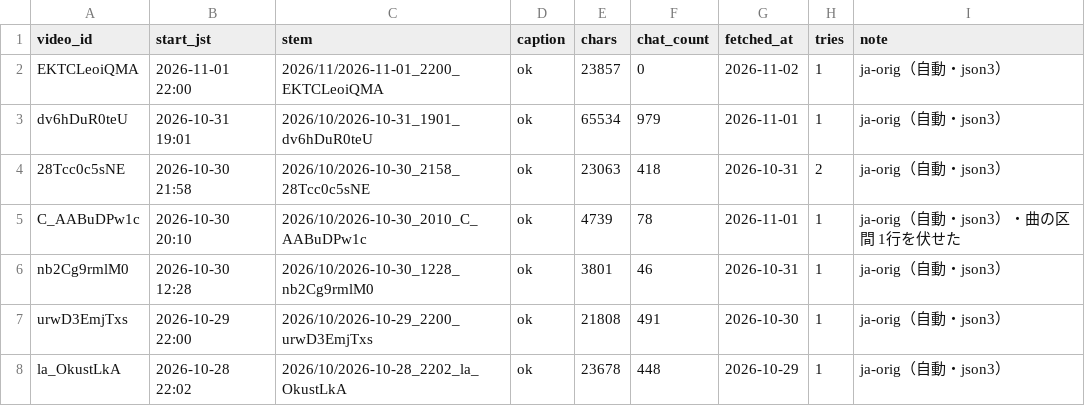
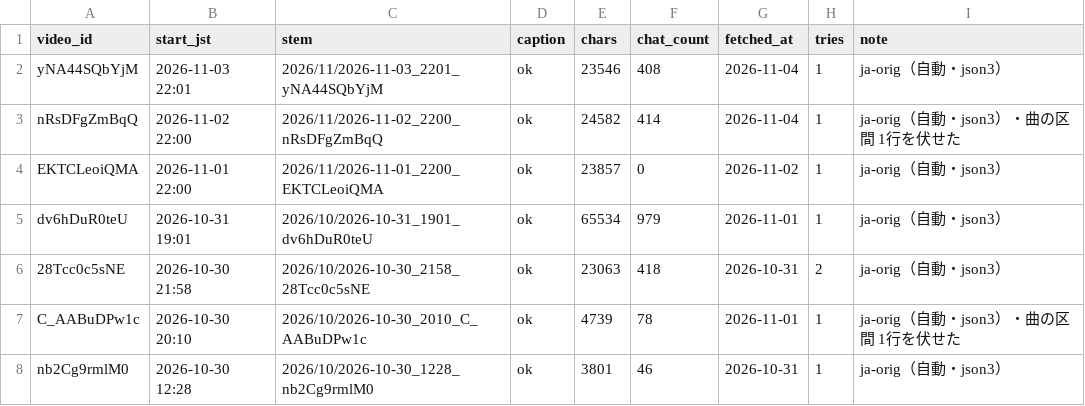
Before and after one commit to Ayato-kosaka/live-streaming, a TSV file: streams/manifest.tsv, drawn as a sheet; only a part is shown; the shorter side is filled out with more unchanged rows.

```diff
--- a/streams/manifest.tsv
+++ b/streams/manifest.tsv
@@ -1,2 +1,4 @@
 video_id	start_jst	stem	caption	chars	chat_count	fetched_at	tries	note
+yNA44SQbYjM	2026-11-03 22:01	2026/11/2026-11-03_2201_yNA44SQbYjM	ok	23546	408	2026-11-04	1	ja-orig（自動・json3）
+nRsDFgZmBqQ	2026-11-02 22:00	2026/11/2026-11-02_2200_nRsDFgZmBqQ	ok	24582	414	2026-11-04	1	ja-orig（自動・json3）・曲の区間 1行を伏せた
 EKTCLeoiQMA	2026-11-01 22:00	2026/11/2026-11-01_2200_EKTCLeoiQMA	ok	23857	0	2026-11-02	1	ja-orig（自動・json3）
```
Also changed, not shown: 4 other files.
